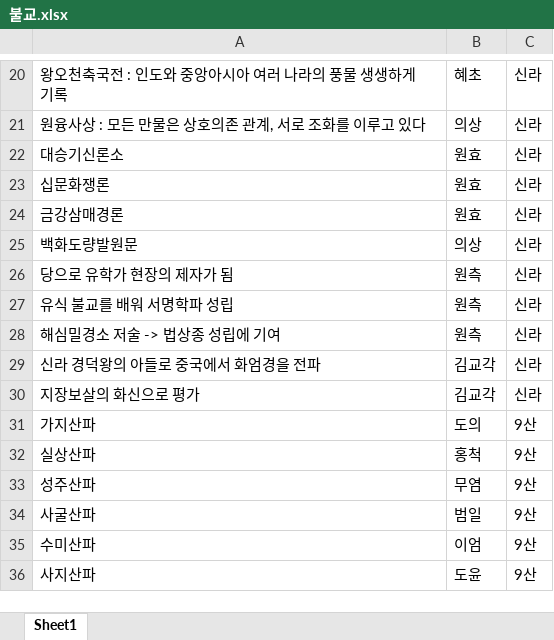
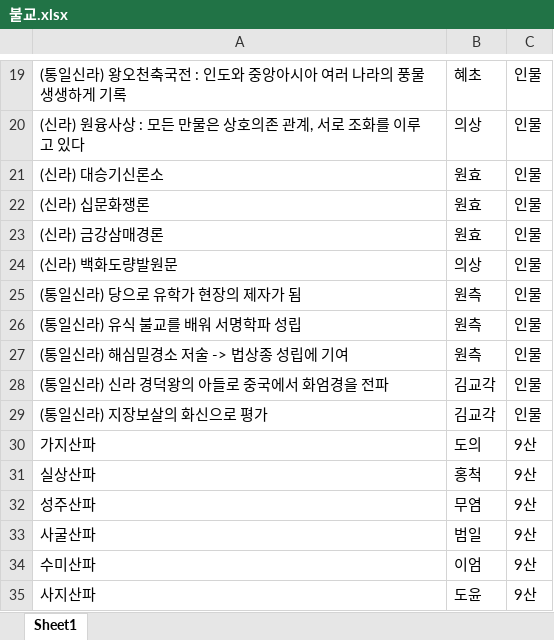
Before and after one commit to Choisignal/Private-Quizlet, an Excel workbook: 학습자료/단답형/불교.xlsx, sheet Sheet1, drawn as a sheet; only a part is shown, gaps mark what is left out; values as stored, in another font and other column widths than the file's, no borders; removed rows and columns are numbered as before the commit, all else as after; the diff covers the shown part only; the diff names each change by its address in the sheet, - before the commit and + after, or states it on an @@ line.

```diff
--- a/학습자료/단답형/불교.xlsx (sheet Sheet1)
+++ b/학습자료/단답형/불교.xlsx (sheet Sheet1)
-A19: 왕오천축국전 : 인도와 중앙아시아 여러 나라의 풍물 생생하게 기록
+A19: (통일신라) 왕오천축국전 : 인도와 중앙아시아 여러 나라의 풍물 생생하게 기록
-C19:C20: 신라
+C19:C20: 인물
-A20: 원융사상 : 모든 만물은 상호의존 관계, 서로 조화를 이루고 있다
+A20: (신라) 원융사상 : 모든 만물은 상호의존 관계, 서로 조화를 이루고 있다
-row 22: 대승기신론소 | 원효 | 신라
-row 23: 십문화쟁론 | 원효 | 신라
-row 24: 금강삼매경론 | 원효 | 신라
-row 25: 백화도량발원문 | 의상 | 신라
-row 26: 당으로 유학가 현장의 제자가 됨 | 원측 | 신라
-row 27: 유식 불교를 배워 서명학파 성립 | 원측 | 신라
+row 21: (신라) 대승기신론소 | 원효 | 인물
+row 22: (신라) 십문화쟁론 | 원효 | 인물
+row 23: (신라) 금강삼매경론 | 원효 | 인물
+row 24: (신라) 백화도량발원문 | 의상 | 인물
+row 25: (통일신라) 당으로 유학가 현장의 제자가 됨 | 원측 | 인물
+row 26: (통일신라) 유식 불교를 배워 서명학파 성립 | 원측 | 인물
-A27: 해심밀경소 저술 -> 법상종 성립에 기여
+A27: (통일신라) 해심밀경소 저술 -> 법상종 성립에 기여
-C27:C28: 신라
+C27:C28: 인물
-A28: 신라 경덕왕의 아들로 중국에서 화엄경을 전파
+A28: (통일신라) 신라 경덕왕의 아들로 중국에서 화엄경을 전파
-row 30: 지장보살의 화신으로 평가 | 김교각 | 신라
+row 29: (통일신라) 지장보살의 화신으로 평가 | 김교각 | 인물
```
Also changed, not shown: 33 added rows, 10 removed rows and 16 edited cells elsewhere in this sheet, 2 other files.
